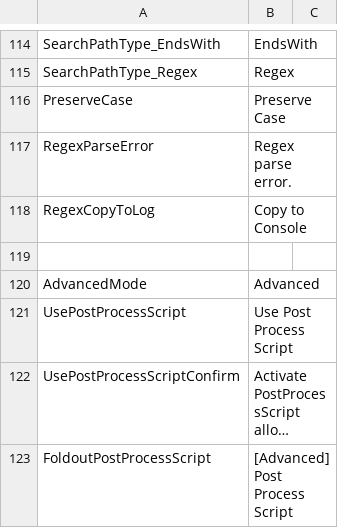
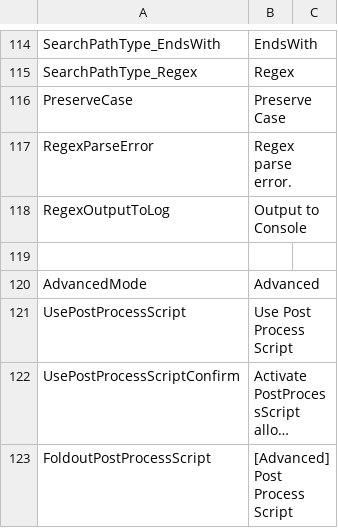
Before and after one commit to SleetCat123/MizoresUnityPackageExporter, a CSV file: Packages/com.mizore-nekoyanagi.utils.mizore-package-exporter/Texts/Resources/MizoresPackageExporter/en.csv, drawn as a sheet; only a part is shown, gaps mark what is left out; long unchanged cells end in ….

Commit message:
正規表現エラーのログボタンの表現を修正
RegexCopyToLog → RegexOutputToLog
「コンソールにコピー」→「コンソールに出力」

```diff
--- a/Packages/com.mizore-nekoyanagi.utils.mizore-package-exporter/Texts/Resources/MizoresPackageExporter/en.csv
+++ b/Packages/com.mizore-nekoyanagi.utils.mizore-package-exporter/Texts/Resources/MizoresPackageExporter/en.csv
@@ -117,3 +117,3 @@ PreserveCase,Preserve Case
 RegexParseError,Regex parse error.
-RegexCopyToLog,Copy to Console
+RegexOutputToLog,Output to Console
 
```
Also changed, not shown: Packages/com.mizore-nekoyanagi.utils.mizore-package-exporter/Texts/Resources/MizoresPackageExporter/jp.csv, 2 other files.
